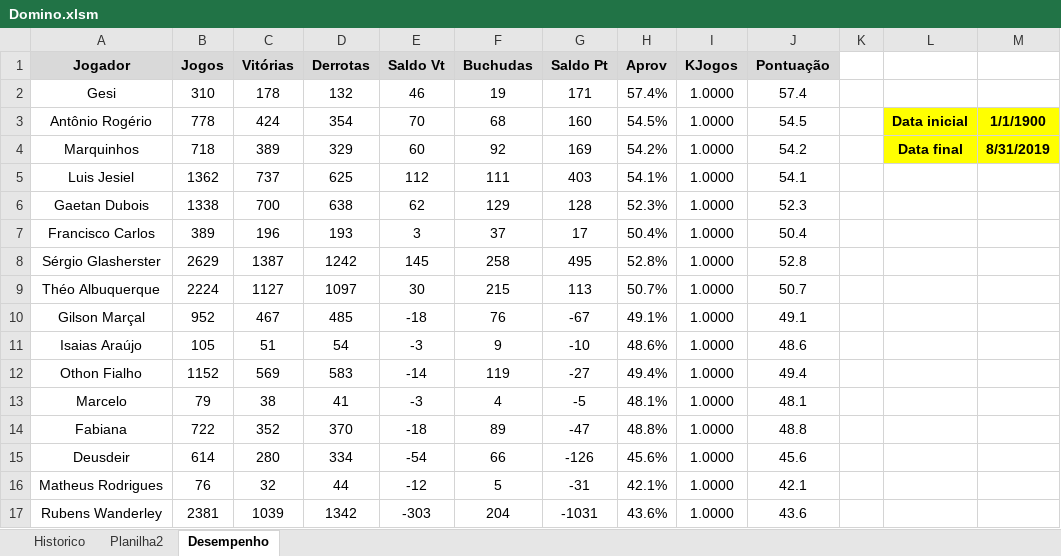
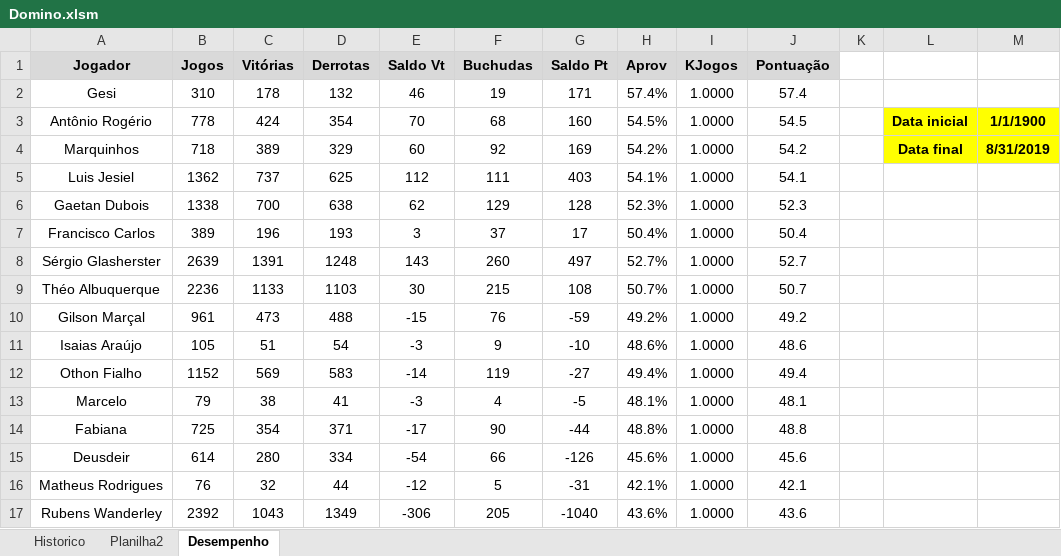
Before and after one commit to theoadepaula/domino, an Excel workbook: src/Domino.xlsm, sheet Desempenho, drawn as a sheet; only a part is shown; values as stored, in another font and other column widths than the file's, no borders; charts and pictures and conditional formats and table styles not drawn; the diff covers the shown part only; the diff names each change by its address in the sheet, - before the commit and + after, or states it on an @@ line.

```diff
--- a/src/Domino.xlsm (sheet Desempenho)
+++ b/src/Domino.xlsm (sheet Desempenho)
-B8 (Jogos): 2629
+B8 (Jogos): 2639
-C8 (Vitórias): 1387
+C8 (Vitórias): 1391
-D8 (Derrotas): 1242
+D8 (Derrotas): 1248
-E8 (Saldo Vt): 145
+E8 (Saldo Vt): 143
-F8 (Buchudas): 258
+F8 (Buchudas): 260
-G8 (Saldo Pt): 495
+G8 (Saldo Pt): 497
-H8 (Aprov): 52.8%
+H8 (Aprov): 52.7%
-J8 (Pontuação): 52.8
+J8 (Pontuação): 52.7
-B9 (Jogos): 2224
+B9 (Jogos): 2236
-C9 (Vitórias): 1127
+C9 (Vitórias): 1133
-D9 (Derrotas): 1097
+D9 (Derrotas): 1103
-G9 (Saldo Pt): 113
+G9 (Saldo Pt): 108
-B10 (Jogos): 952
+B10 (Jogos): 961
-C10 (Vitórias): 467
+C10 (Vitórias): 473
-D10 (Derrotas): 485
+D10 (Derrotas): 488
-E10 (Saldo Vt): -18
+E10 (Saldo Vt): -15
-G10 (Saldo Pt): -67
+G10 (Saldo Pt): -59
-H10 (Aprov): 49.1%
+H10 (Aprov): 49.2%
-J10 (Pontuação): 49.1
+J10 (Pontuação): 49.2
-B14 (Jogos): 722
+B14 (Jogos): 725
-C14 (Vitórias): 352
+C14 (Vitórias): 354
-D14 (Derrotas): 370
+D14 (Derrotas): 371
-E14 (Saldo Vt): -18
+E14 (Saldo Vt): -17
-F14 (Buchudas): 89
+F14 (Buchudas): 90
-G14 (Saldo Pt): -47
+G14 (Saldo Pt): -44
-B17 (Jogos): 2381
+B17 (Jogos): 2392
-C17 (Vitórias): 1039
+C17 (Vitórias): 1043
-D17 (Derrotas): 1342
+D17 (Derrotas): 1349
-E17 (Saldo Vt): -303
+E17 (Saldo Vt): -306
-F17 (Buchudas): 204
+F17 (Buchudas): 205
-G17 (Saldo Pt): -1031
+G17 (Saldo Pt): -1040
```
Also changed, not shown: 7 edited cells elsewhere in this sheet, sheet Historico.
